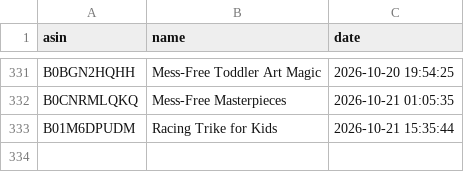
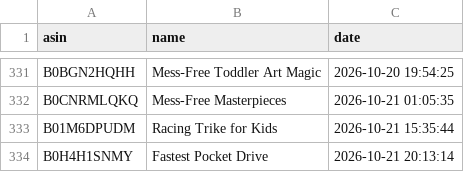
Before and after one commit to smartcartindiaofficial-coder/SmartCart-US, a CSV file: upload_history.csv, drawn as a sheet; only a part is shown, gaps mark what is left out.

```diff
--- a/upload_history.csv
+++ b/upload_history.csv
@@ -333 +333,2 @@ B0CNRMLQKQ,Mess-Free Masterpieces,2026-10-21 01:05:35
 B01M6DPUDM,Racing Trike for Kids,2026-10-21 15:35:44
+B0H4H1SNMY,Fastest Pocket Drive,2026-10-21 20:13:14
```
Also changed, not shown: 23 other files.
